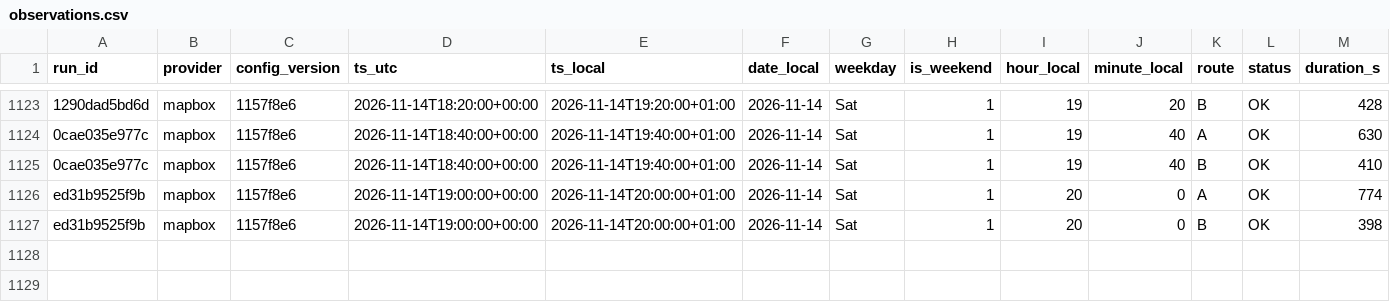
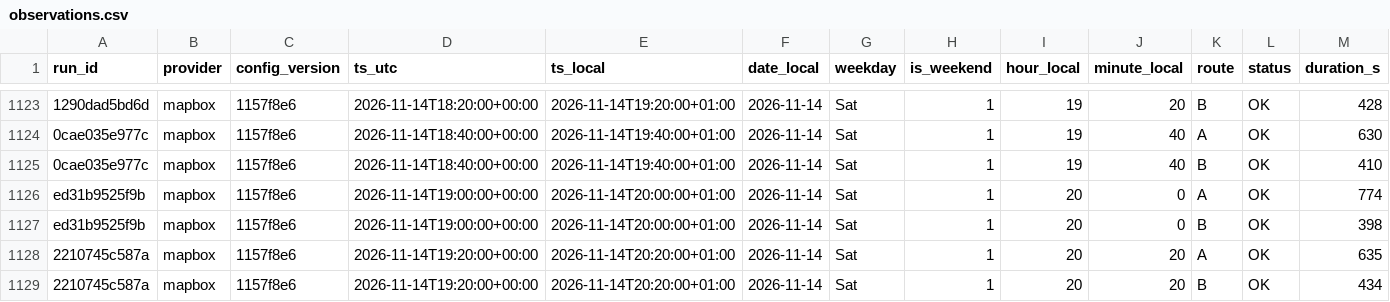
Before and after one commit to AngeloRules/route-data, a CSV file: data/observations.csv, drawn as a sheet; only a part is shown, gaps mark what is left out; rows hold the shown columns only; the diff names each change by its address in the sheet, - before the commit and + after, or states it on an @@ line.

Commit message:
Log travel times 2026-11-14T20:20+0100

```diff
--- a/data/observations.csv
+++ b/data/observations.csv
+row 1128: 2210745c587a | mapbox | 1157f8e6 | 2026-11-14T19:20:00+00:00 | 2026-11-14T20:20:00+01:00 | 2026-11-14 | Sat | 1 | 20 | 20 | A | OK | 635
+row 1129: 2210745c587a | mapbox | 1157f8e6 | 2026-11-14T19:20:00+00:00 | 2026-11-14T20:20:00+01:00 | 2026-11-14 | Sat | 1 | 20 | 20 | B | OK | 434
```
